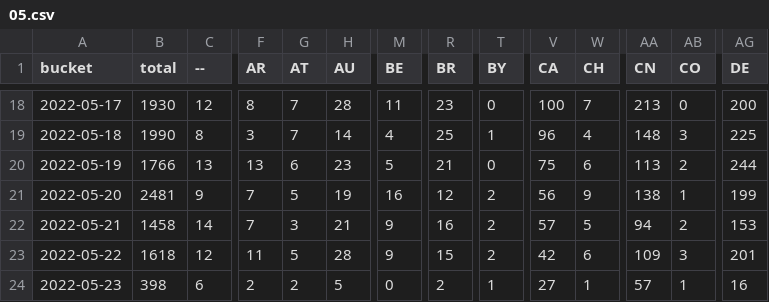
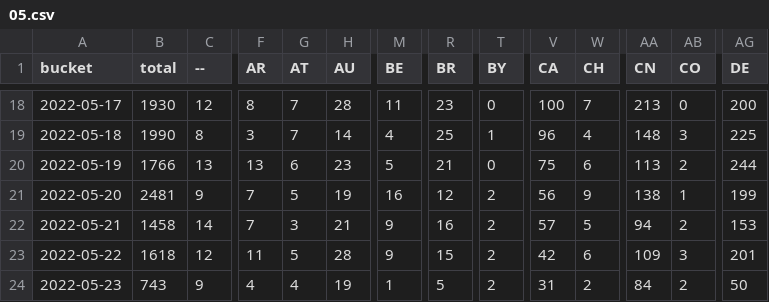
Before and after one commit to dtinth/jamulus-usage-stats, a CSV file: daily/2022/05.csv, drawn as a sheet; only a part is shown, gaps mark what is left out; the diff covers the shown part only; the diff names each change by its address in the sheet, - before the commit and + after, or states it on an @@ line.

```diff
--- a/daily/2022/05.csv
+++ b/daily/2022/05.csv
-B24 (total): 398
+B24 (total): 743
-C24 (--): 6
+C24 (--): 9
-F24 (AR): 2
+F24 (AR): 4
-G24 (AT): 2
+G24 (AT): 4
-H24 (AU): 5
+H24 (AU): 19
-M24 (BE): 0
+M24 (BE): 1
-R24 (BR): 2
+R24 (BR): 5
-T24 (BY): 1
+T24 (BY): 2
-V24 (CA): 27
+V24 (CA): 31
-W24 (CH): 1
+W24 (CH): 2
-AA24 (CN): 57
+AA24 (CN): 84
-AB24 (CO): 1
+AB24 (CO): 2
-AG24 (DE): 16
+AG24 (DE): 50
```
Also changed, not shown: 35 edited cells elsewhere in this file, hourly/2022/05-22.csv.
